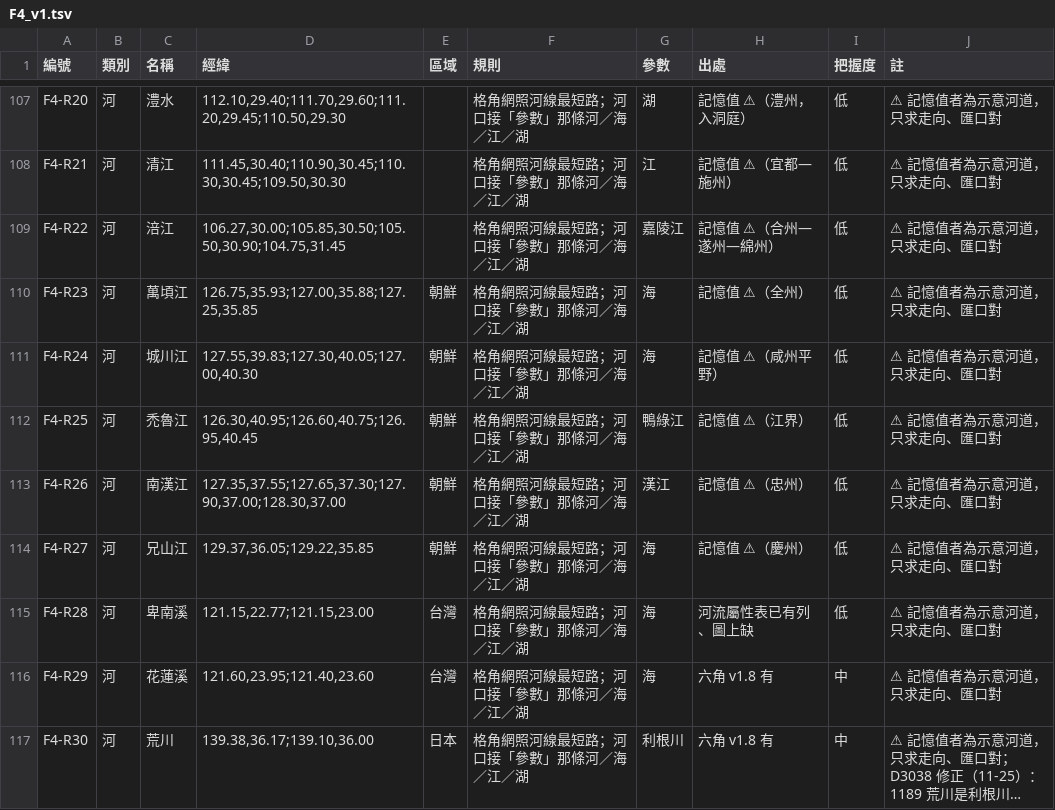
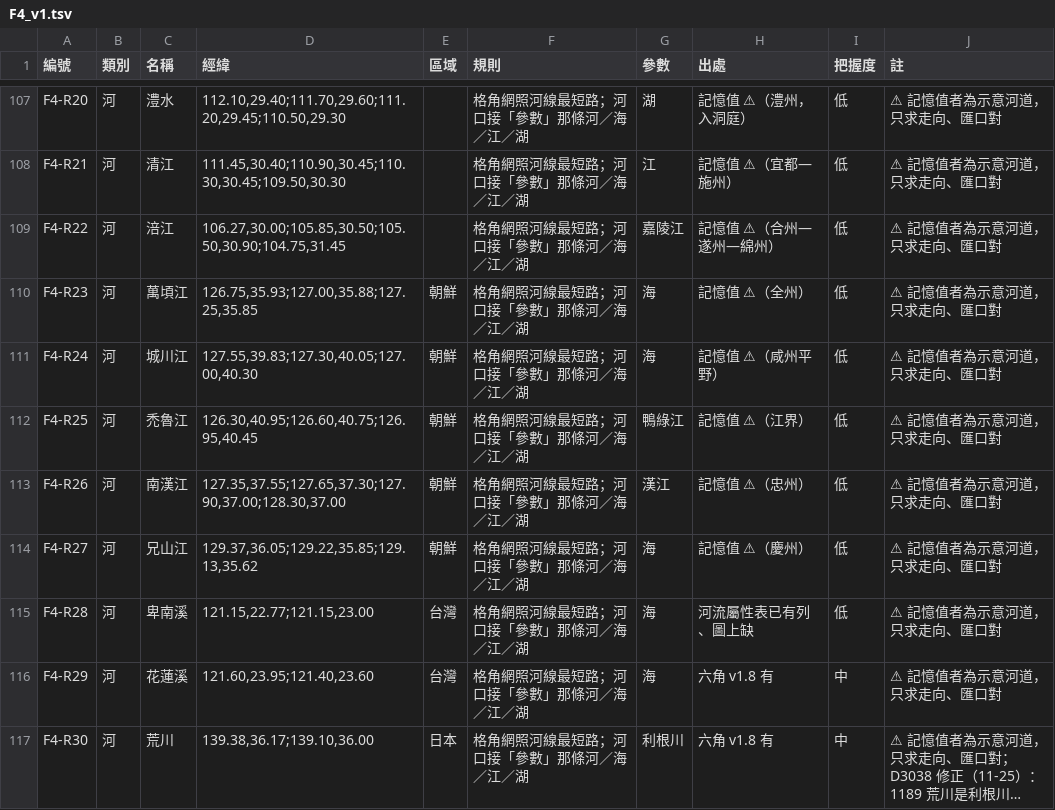
Before and after one commit to maybe-su/xcj4-public, a TSV file: map/36/F4_v1.tsv, drawn as a sheet; only a part is shown, gaps mark what is left out; long unchanged cells end in ….

```diff
--- a/map/36/F4_v1.tsv
+++ b/map/36/F4_v1.tsv
@@ -113,3 +113,3 @@ F4-R25	河	禿魯江	126.30,40.95;126.60,40.75;126.95,40.45	朝鮮	格角網照
 F4-R26	河	南漢江	127.35,37.55;127.65,37.30;127.90,37.00;128.30,37.00	朝鮮	格角網照河線最短路；河口接「參數」那條河／海／江／湖	漢江	記憶值 ⚠（忠州）	低	⚠ 記憶值者為示意河道，只求走向、匯口對
-F4-R27	河	兄山江	129.37,36.05;129.22,35.85	朝鮮	格角網照河線最短路；河口接「參數」那條河／海／江／湖	海	記憶值 ⚠（慶州）	低	⚠ 記憶值者為示意河道，只求走向、匯口對
+F4-R27	河	兄山江	129.37,36.05;129.22,35.85;129.13,35.62	朝鮮	格角網照河線最短路；河口接「參數」那條河／海／江／湖	海	記憶值 ⚠（慶州）	低	⚠ 記憶值者為示意河道，只求走向、匯口對
 F4-R28	河	卑南溪	121.15,22.77;121.15,23.00	台灣	格角網照河線最短路；河口接「參數」那條河／海／江／湖	海	河流屬性表已有列、圖上缺	低	⚠ 記憶值者為示意河道，只求走向、匯口對
```
Also changed, not shown: map/36/史實港清單_v2.tsv, map/36/灣格港名_v1.tsv, 2 other files.
